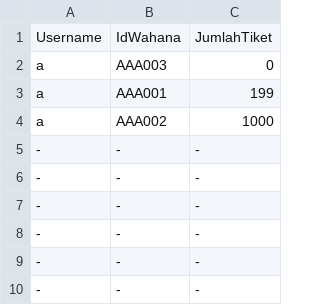
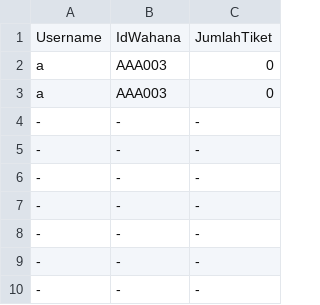
Before and after one commit to Marrrcy/Willy-Wangky, a CSV file: Database/tiket.csv, drawn as a sheet; only a part is shown.

```diff
--- a/Database/tiket.csv
+++ b/Database/tiket.csv
@@ -2,4 +2,4 @@ Username,IdWahana,JumlahTiket
 a,AAA003,0
-a,AAA001,199
-a,AAA002,1000
+a,AAA003,0
+-,-,-
 -,-,-
```
Also changed, not shown: Database/refund.csv, Database/user.csv, 9 other files.
